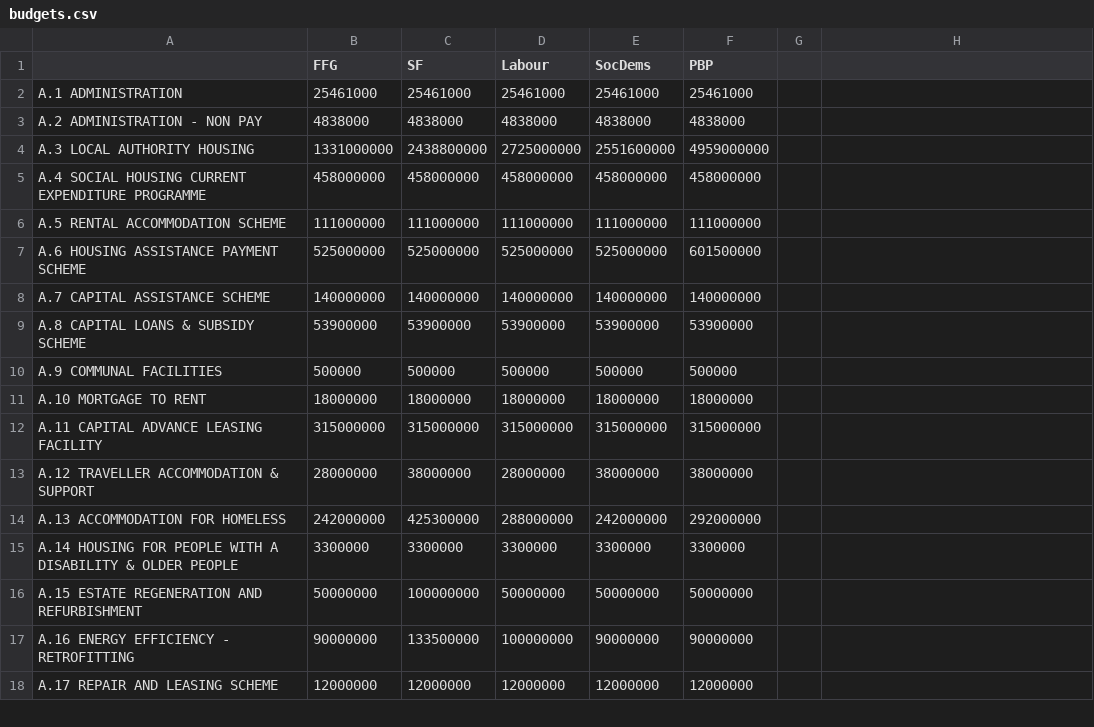
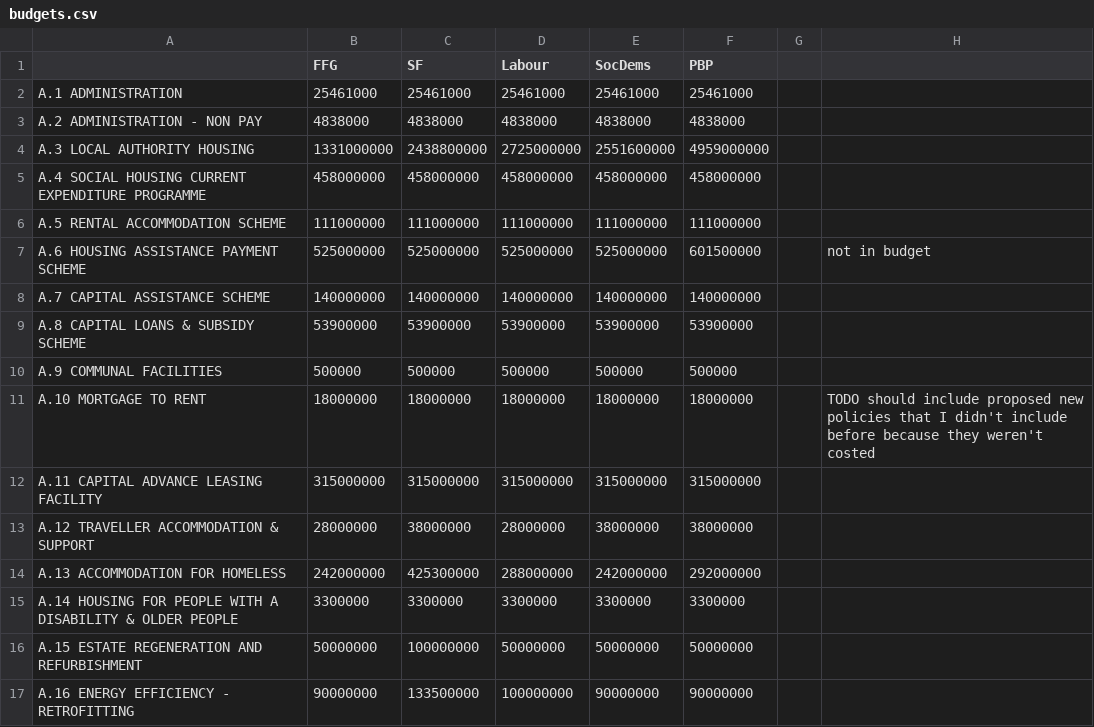
Before and after one commit to euanleith/Budgets, a CSV file: budgets.csv, drawn as a sheet; only a part is shown; the shorter side is filled out with more unchanged rows; the diff names each change by its address in the sheet, - before the commit and + after, or states it on an @@ line.

```diff
--- a/budgets.csv
+++ b/budgets.csv
-H7: (empty)
+H7: not in budget
-H11: (empty)
+H11: TODO should include proposed new policies that I didn't include before because they weren't costed
```
Also changed, not shown: definitions.csv, 2 other files.
